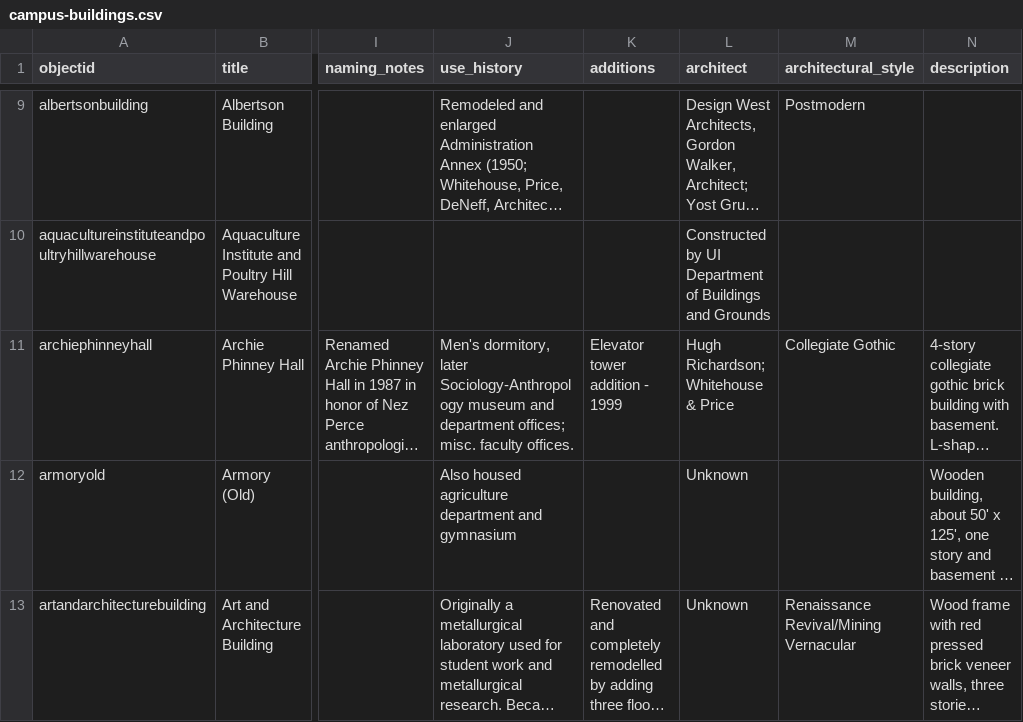
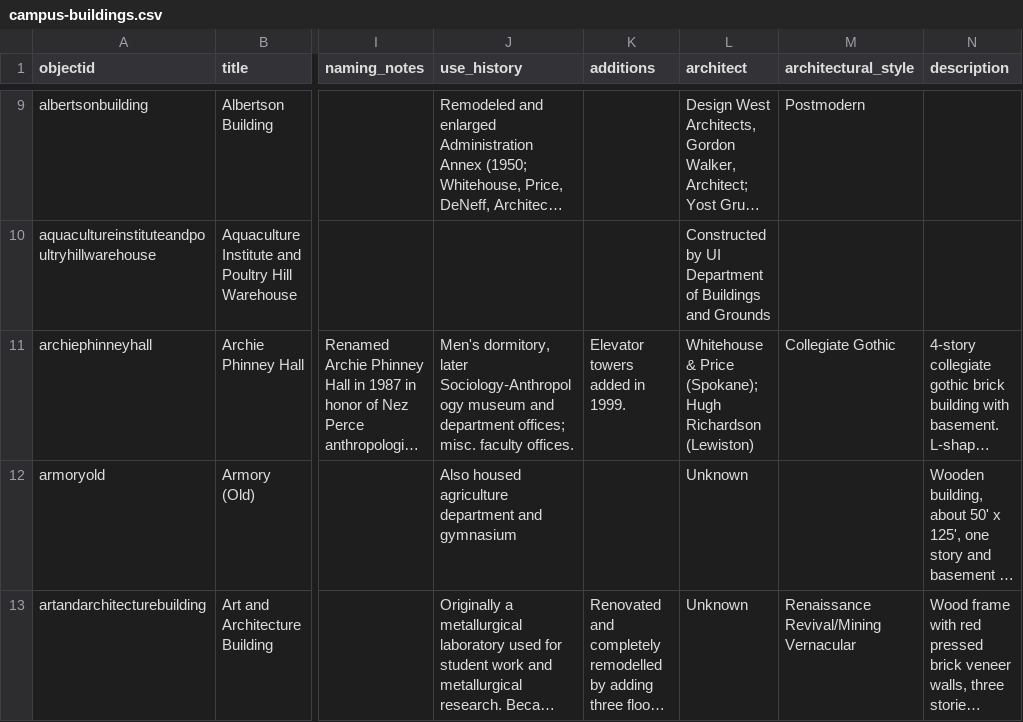
Before and after one commit to thecdil/campus_source, a CSV file: _data/campus-buildings.csv, drawn as a sheet; only a part is shown, gaps mark what is left out; long unchanged cells end in …; the diff covers the shown part only; the diff names each change by its address in the sheet, - before the commit and + after, or states it on an @@ line.

```diff
--- a/_data/campus-buildings.csv
+++ b/_data/campus-buildings.csv
-K11 (additions): Elevator tower addition - 1999
+K11 (additions): Elevator towers added in 1999.
-L11 (architect): Hugh Richardson; Whitehouse & Price
+L11 (architect): Whitehouse & Price (Spokane); Hugh Richardson (Lewiston)
```
Also changed, not shown: 1 removed row and 3 edited cells elsewhere in this file.
